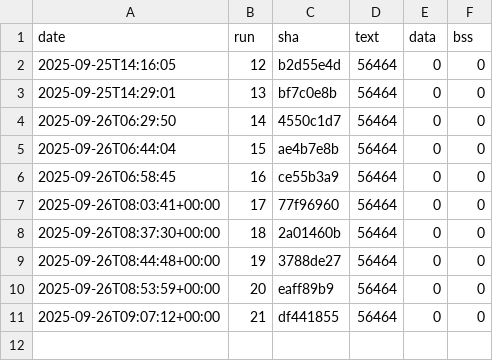
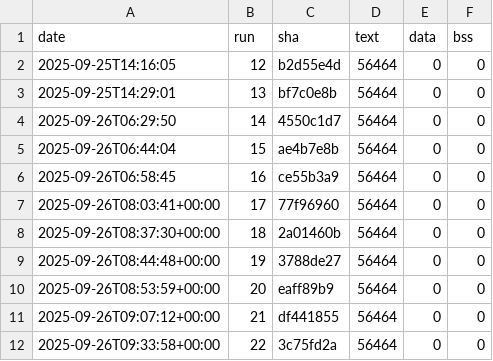
Before and after one commit to eProsima/Micro-XRCE-DDS-Client, a CSV file: ci/metrics/memory/core_profile_timeseries.csv, drawn as a sheet; the diff names each change by its address in the sheet, - before the commit and + after, or states it on an @@ line.

```diff
--- a/ci/metrics/memory/core_profile_timeseries.csv
+++ b/ci/metrics/memory/core_profile_timeseries.csv
+row 12: 2025-09-26T09:33:58+00:00 | 22 | 3c75fd2a | 56464 | 0 | 0
```
Also changed, not shown: ci/metrics/memory/complete_profile_timeseries.csv, ci/metrics/memory/profiles_bss_timeseries.csv, 3 other files.
